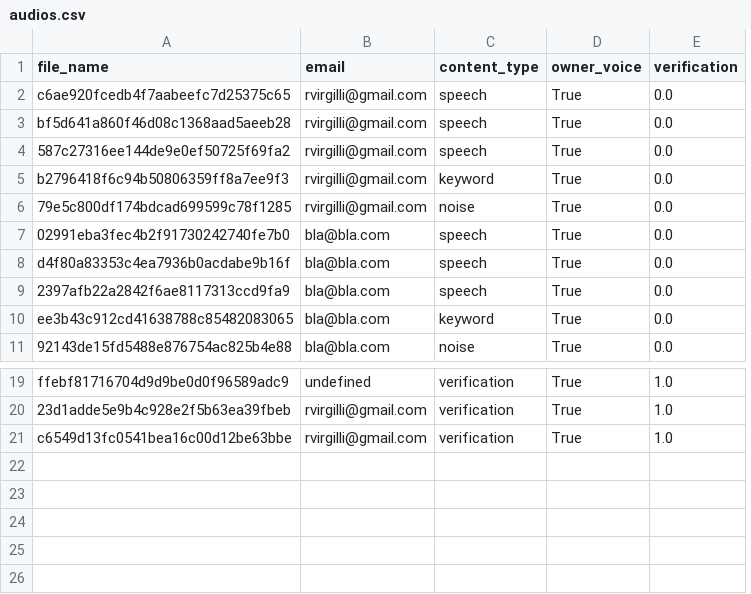
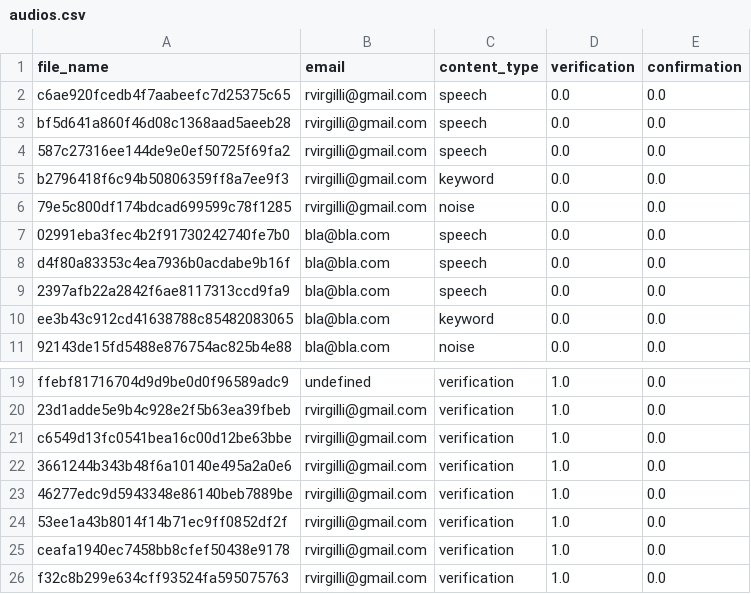
Before and after one commit to rvirgilli/dnavoz, a CSV file: api/csvs/audios.csv, drawn as a sheet; only a part is shown, gaps mark what is left out; removed rows and columns are numbered as before the commit, all else as after; the diff names each change by its address in the sheet, - before the commit and + after, or states it on an @@ line.

```diff
--- a/api/csvs/audios.csv
+++ b/api/csvs/audios.csv
-column D (owner_voice), rows 2-11: all True; rows 19-21: all True
+column E (confirmation), rows 2-11: all 0.0; rows 19-21: all 0.0
+row 22: 3661244b343b48f6a10140e495a2a0e6 | rvirgilli@gmail.com | verification | 1.0 | 0.0
+row 23: 46277edc9d5943348e86140beb7889be | rvirgilli@gmail.com | verification | 1.0 | 0.0
+row 24: 53ee1a43b8014f14b71ec9ff0852df2f | rvirgilli@gmail.com | verification | 1.0 | 0.0
+row 25: ceafa1940ec7458bb8cfef50438e9178 | rvirgilli@gmail.com | verification | 1.0 | 0.0
+row 26: f32c8b299e634cff93524fa595075763 | rvirgilli@gmail.com | verification | 1.0 | 0.0
```
Also changed, not shown: 7 other files.
